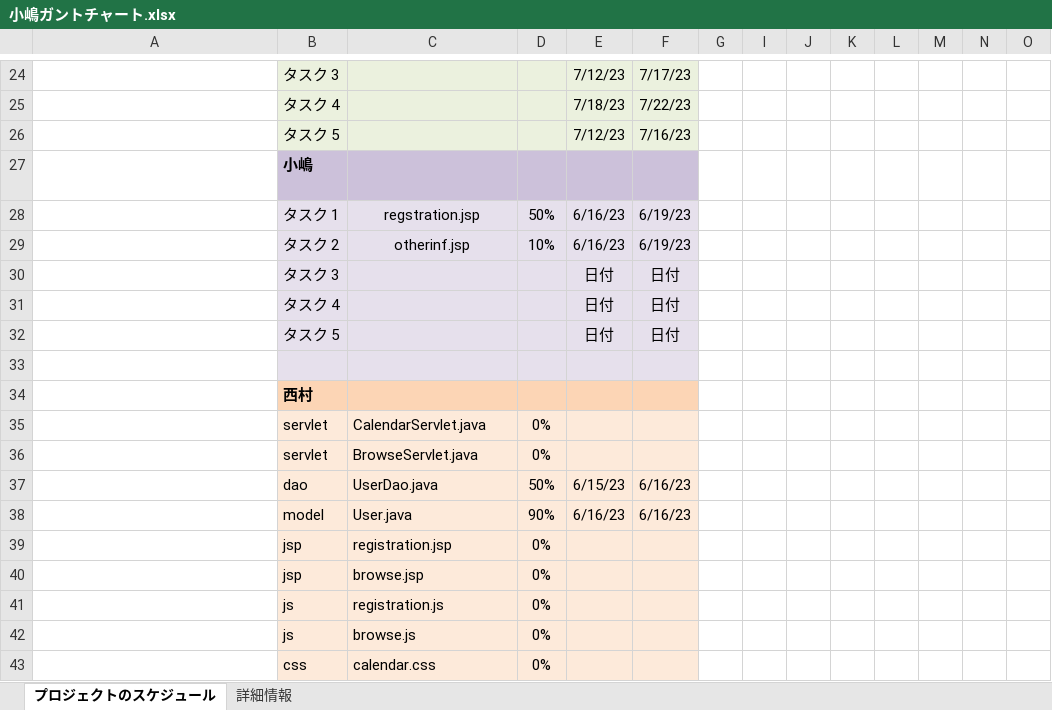
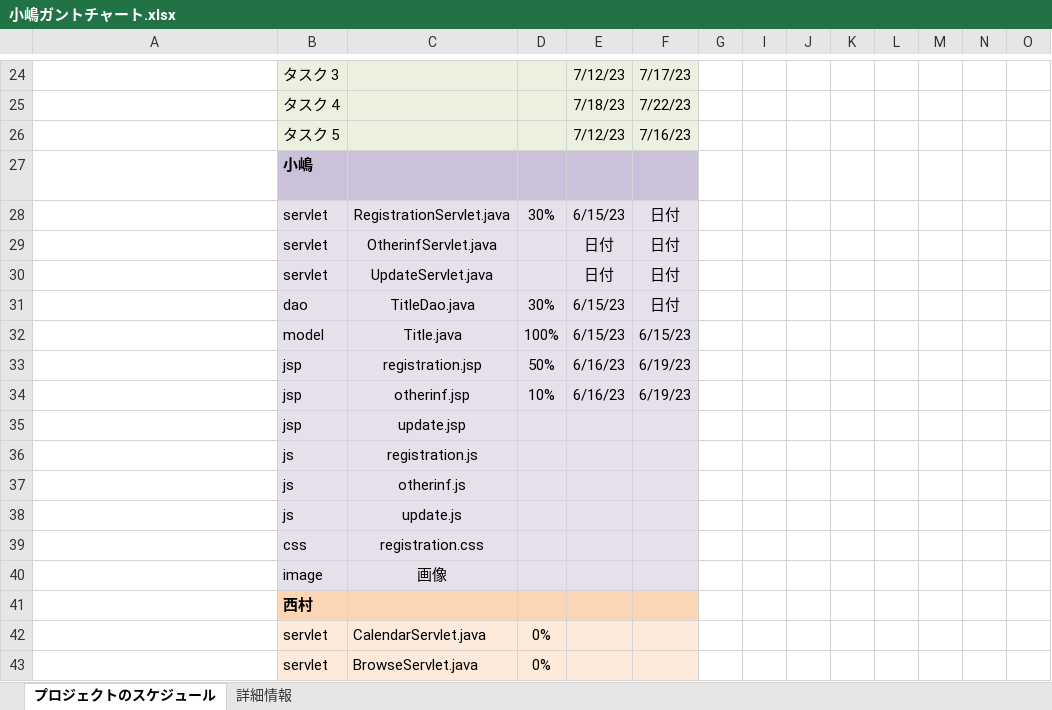
Before and after one commit to dojo2023/E-4, an Excel workbook: 共有用フォルダー/ガントチャート/小嶋ガントチャート.xlsx, sheet プロジェクトのスケジュール, drawn as a sheet; only a part is shown, gaps mark what is left out; the shorter side is filled out with more unchanged rows; values as stored, in another font and other column widths than the file's, no borders; conditional formats not drawn; removed rows and columns are numbered as before the commit, all else as after; rows hold the shown columns only; the diff names each change by its address in the sheet, - before the commit and + after, or states it on an @@ line.

Commit message:
Update 小嶋ガントチャート.xlsx

```diff
--- a/共有用フォルダー/ガントチャート/小嶋ガントチャート.xlsx (sheet プロジェクトのスケジュール)
+++ b/共有用フォルダー/ガントチャート/小嶋ガントチャート.xlsx (sheet プロジェクトのスケジュール)
+row 28:  | servlet | RegistrationServlet.java | 30% | 6/15/23 | 日付
+row 29:  | servlet | OtherinfServlet.java |  | 日付 | 日付
+row 30:  | servlet | UpdateServlet.java |  | 日付 | 日付
+row 31:  | dao | TitleDao.java | 30% | 6/15/23 | 日付
+row 32:  | model | Title.java | 100% | 6/15/23 | 6/15/23
-B33: タスク 1
+B33: jsp
-C33: regstration.jsp
+C33: registration.jsp
-B34: タスク 2
+B34: jsp
-row 30:  | タスク 3 |  |  | 日付 | 日付
-row 31:  | タスク 4 |  |  | 日付 | 日付
-row 32:  | タスク 5 |  |  | 日付 | 日付
-row 35: (empty)
+row 35:  | jsp | update.jsp
+row 36:  | js | registration.js
+row 37:  | js | otherinf.js
+row 38:  | js | update.js
+row 39:  | css | registration.css
+row 40:  | image | 画像
```
Also changed, not shown: hidden cells.
